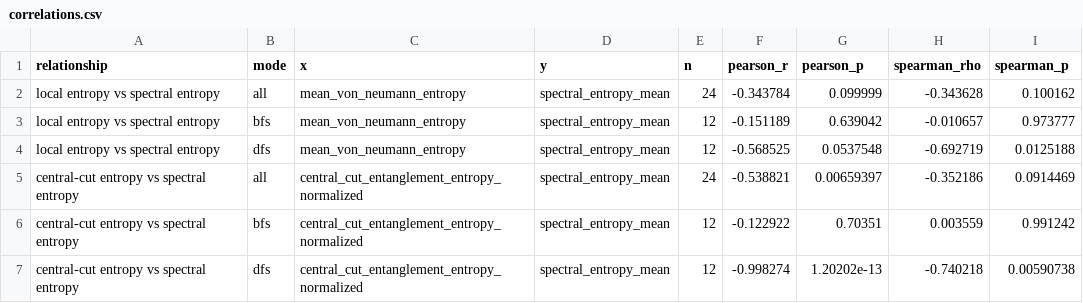
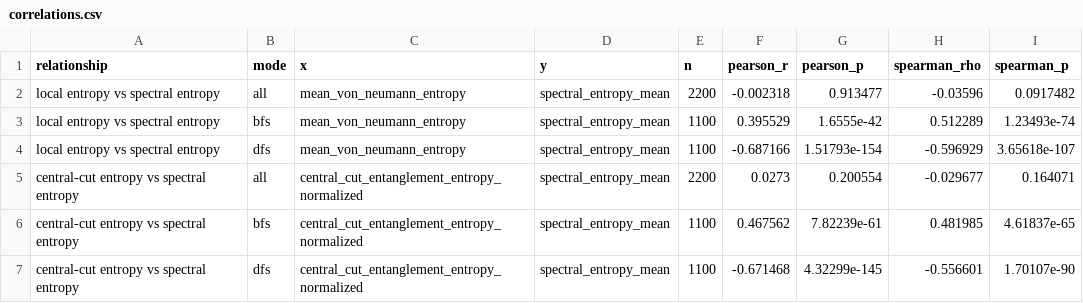
Before and after one commit to valirus/Quantum-Sonification-Bloch-V1, a CSV file: outputs/statistical_probe/statistical_analysis/correlations.csv, drawn as a sheet; only a part is shown; the diff covers the shown part only.

```diff
--- a/outputs/statistical_probe/statistical_analysis/correlations.csv
+++ b/outputs/statistical_probe/statistical_analysis/correlations.csv
@@ -1,7 +1,7 @@
 relationship,mode,x,y,n,pearson_r,pearson_p,spearman_rho,spearman_p
-local entropy vs spectral entropy,all,mean_von_neumann_entropy,spectral_entropy_mean,24,-0.343784,0.099999,-0.343628,0.100162
-local entropy vs spectral entropy,bfs,mean_von_neumann_entropy,spectral_entropy_mean,12,-0.151189,0.639042,-0.010657,0.973777
-local entropy vs spectral entropy,dfs,mean_von_neumann_entropy,spectral_entropy_mean,12,-0.568525,0.0537548,-0.692719,0.0125188
-central-cut entropy vs spectral entropy,all,central_cut_entanglement_entropy_normalized,spectral_entropy_mean,24,-0.538821,0.00659397,-0.352186,0.0914469
-central-cut entropy vs spectral entropy,bfs,central_cut_entanglement_entropy_normalized,spectral_entropy_mean,12,-0.122922,0.70351,0.003559,0.991242
-central-cut entropy vs spectral entropy,dfs,central_cut_entanglement_entropy_normalized,spectral_entropy_mean,12,-0.998274,1.20202e-13,-0.740218,0.00590738
+local entropy vs spectral entropy,all,mean_von_neumann_entropy,spectral_entropy_mean,2200,-0.002318,0.913477,-0.03596,0.0917482
+local entropy vs spectral entropy,bfs,mean_von_neumann_entropy,spectral_entropy_mean,1100,0.395529,1.6555e-42,0.512289,1.23493e-74
+local entropy vs spectral entropy,dfs,mean_von_neumann_entropy,spectral_entropy_mean,1100,-0.687166,1.51793e-154,-0.596929,3.65618e-107
+central-cut entropy vs spectral entropy,all,central_cut_entanglement_entropy_normalized,spectral_entropy_mean,2200,0.0273,0.200554,-0.029677,0.164071
+central-cut entropy vs spectral entropy,bfs,central_cut_entanglement_entropy_normalized,spectral_entropy_mean,1100,0.467562,7.82239e-61,0.481985,4.61837e-65
+central-cut entropy vs spectral entropy,dfs,central_cut_entanglement_entropy_normalized,spectral_entropy_mean,1100,-0.671468,4.32299e-145,-0.556601,1.70107e-90
```
Also changed, not shown: 60 edited cells elsewhere in this file, 14 other files.
